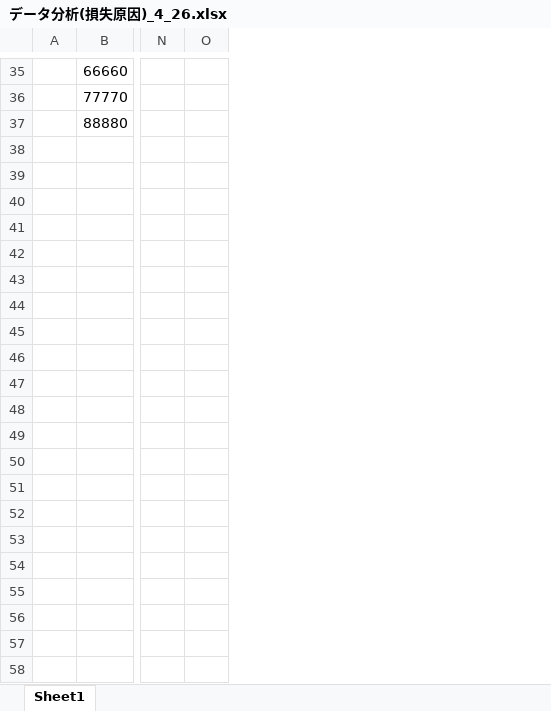
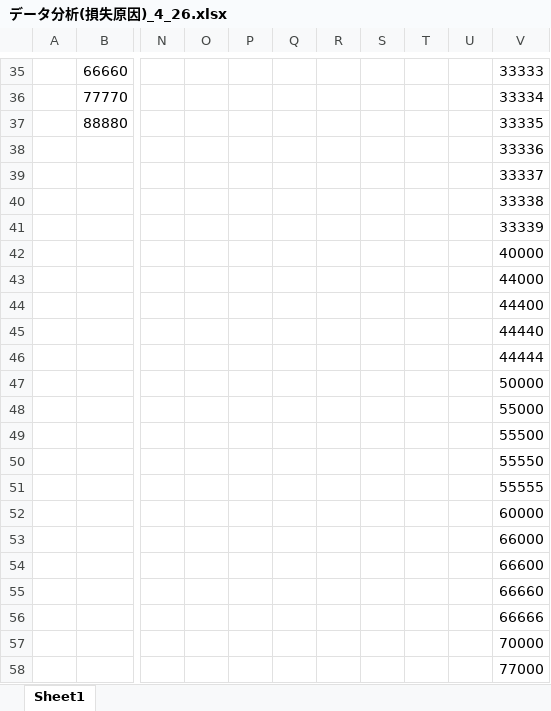
Before and after one commit to shutoushu/ns3.30, an Excel workbook: data/データ分析(損失原因)_4_26.xlsx, sheet Sheet1, drawn as a sheet; only a part is shown, gaps mark what is left out; values as stored, in another font and other column widths than the file's, no borders; rows hold the shown columns only; the diff covers the shown part only; the diff names each change by its address in the sheet, - before the commit and + after, or states it on an @@ line.

Commit message:
data分析更新

```diff
--- a/data/データ分析(損失原因)_4_26.xlsx (sheet Sheet1)
+++ b/data/データ分析(損失原因)_4_26.xlsx (sheet Sheet1)
+column P, empty
+column Q, empty
+column R, empty
+column S, empty
+column T, empty
+column U, empty
+column V, rows 35-38: 33333 | 33334 | 33335 | 33336
+row 39:  |  |  |  |  |  |  |  |  |  | 33337
+row 40:  |  |  |  |  |  |  |  |  |  | 33338
+row 41:  |  |  |  |  |  |  |  |  |  | 33339
+row 42:  |  |  |  |  |  |  |  |  |  | 40000
+row 43:  |  |  |  |  |  |  |  |  |  | 44000
+row 44:  |  |  |  |  |  |  |  |  |  | 44400
+row 45:  |  |  |  |  |  |  |  |  |  | 44440
+row 46:  |  |  |  |  |  |  |  |  |  | 44444
+row 47:  |  |  |  |  |  |  |  |  |  | 50000
+row 48:  |  |  |  |  |  |  |  |  |  | 55000
+row 49:  |  |  |  |  |  |  |  |  |  | 55500
+row 50:  |  |  |  |  |  |  |  |  |  | 55550
+row 51:  |  |  |  |  |  |  |  |  |  | 55555
+row 52:  |  |  |  |  |  |  |  |  |  | 60000
+row 53:  |  |  |  |  |  |  |  |  |  | 66000
+row 54:  |  |  |  |  |  |  |  |  |  | 66600
+row 55:  |  |  |  |  |  |  |  |  |  | 66660
+row 56:  |  |  |  |  |  |  |  |  |  | 66666
+row 57:  |  |  |  |  |  |  |  |  |  | 70000
+row 58:  |  |  |  |  |  |  |  |  |  | 77000
```
Also changed, not shown: 12 added rows elsewhere in this sheet.
